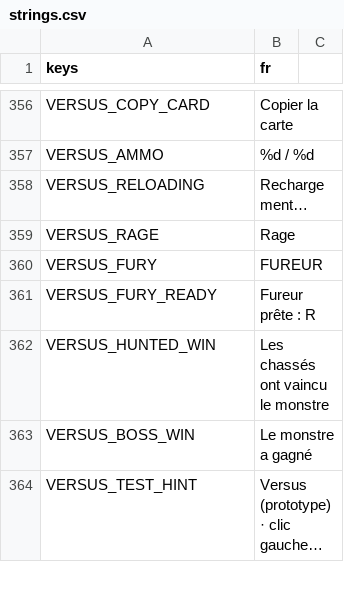
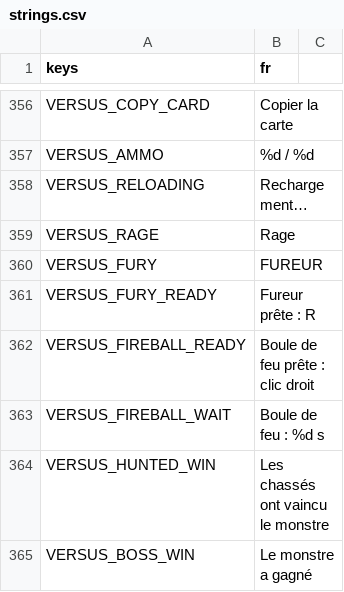
Before and after one commit to retardAFK/echo, a CSV file: game/i18n/strings.csv, drawn as a sheet; only a part is shown, gaps mark what is left out; the shorter side is filled out with more unchanged rows; long unchanged cells end in …; the diff names each change by its address in the sheet, - before the commit and + after, or states it on an @@ line.

```diff
--- a/game/i18n/strings.csv
+++ b/game/i18n/strings.csv
+row 362: VERSUS_FIREBALL_READY | Boule de feu prête : clic droit
+row 363: VERSUS_FIREBALL_WAIT | Boule de feu : %d s
```
Also changed, not shown: 23 other files.
